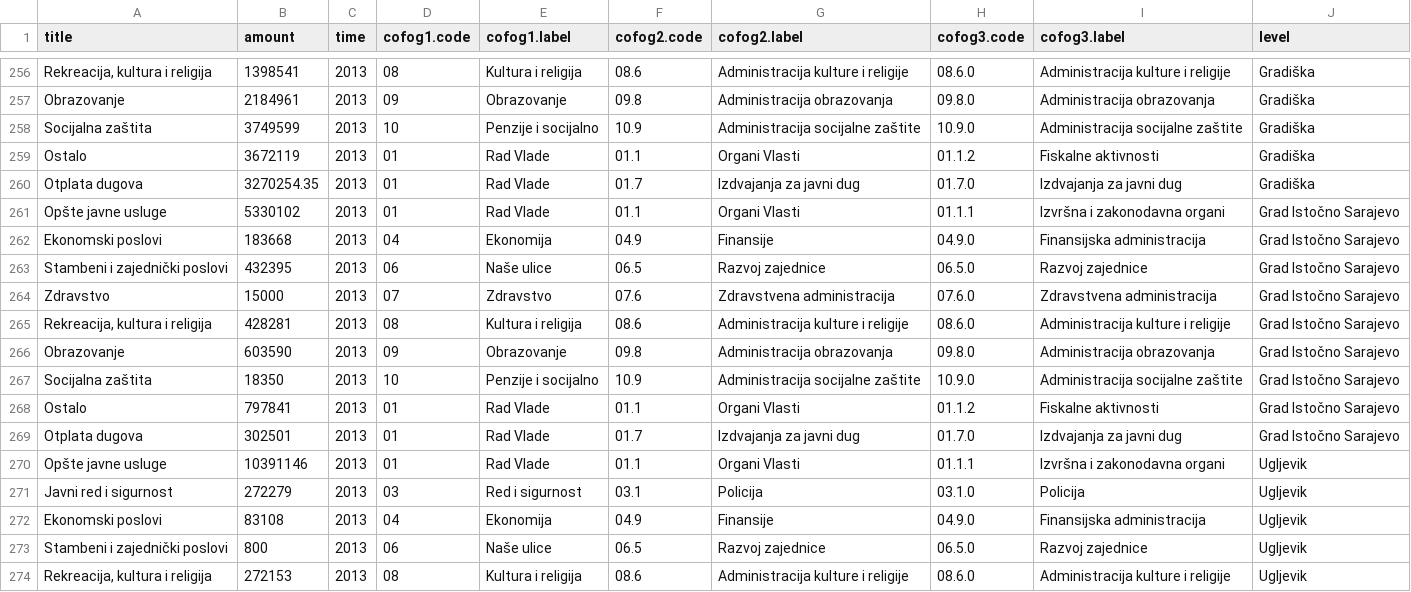
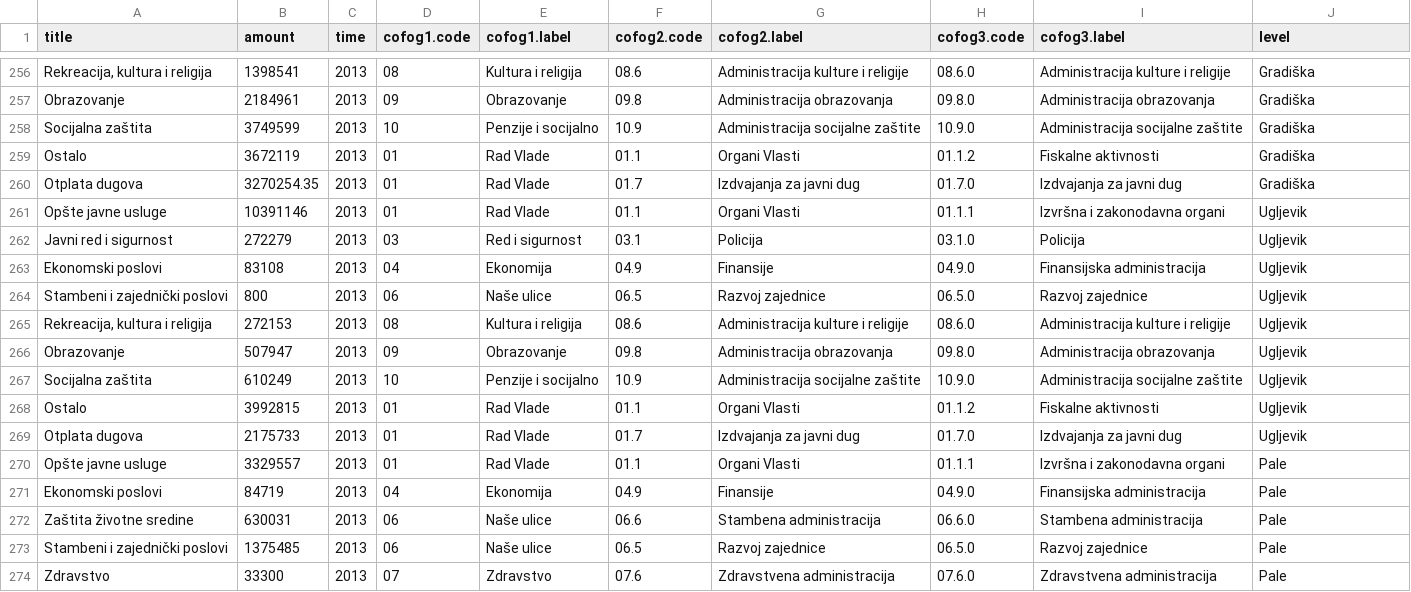
Before and after one commit to Sunbless/bh-budzeti.ba, a CSV file: opstine.csv, drawn as a sheet; only a part is shown, gaps mark what is left out; the shorter side is filled out with more unchanged rows.

Commit message:
Update opstine.csv

```diff
--- a/opstine.csv
+++ b/opstine.csv
@@ -260,11 +260,2 @@ Ostalo,3672119,2013,01,Rad Vlade,01.1,Organi Vlasti,01.1.2,Fiskalne aktivnosti,G
 Otplata dugova,3270254.35,2013,01,Rad Vlade,01.7,Izdvajanja za javni dug,01.7.0,Izdvajanja za javni dug,Gradiška
-Opšte javne usluge,5330102,2013,01,Rad Vlade,01.1,Organi Vlasti,01.1.1,Izvršna i zakonodavna organi,Grad Istočno Sarajevo
-Ekonomski poslovi,183668,2013,04,Ekonomija,04.9,Finansije,04.9.0,Finansijska administracija,Grad Istočno Sarajevo
-Stambeni i zajednički poslovi,432395,2013,06,Naše ulice,06.5,Razvoj zajednice,06.5.0,Razvoj zajednice,Grad Istočno Sarajevo
-Zdravstvo,15000,2013,07,Zdravstvo,07.6,Zdravstvena administracija,07.6.0,Zdravstvena administracija,Grad Istočno Sarajevo
-"Rekreacija, kultura i religija",428281,2013,08,Kultura i religija,08.6,Administracija kulture i religije,08.6.0,Administracija kulture i religije,Grad Istočno Sarajevo
-Obrazovanje,603590,2013,09,Obrazovanje,09.8,Administracija obrazovanja,09.8.0,Administracija obrazovanja,Grad Istočno Sarajevo
-Socijalna zaštita,18350,2013,10,Penzije i socijalno,10.9,Administracija socijalne zaštite,10.9.0,Administracija socijalne zaštite,Grad Istočno Sarajevo
-Ostalo,797841,2013,01,Rad Vlade,01.1,Organi Vlasti,01.1.2,Fiskalne aktivnosti,Grad Istočno Sarajevo
-Otplata dugova,302501,2013,01,Rad Vlade,01.7,Izdvajanja za javni dug,01.7.0,Izdvajanja za javni dug,Grad Istočno Sarajevo
 Opšte javne usluge,10391146,2013,01,Rad Vlade,01.1,Organi Vlasti,01.1.1,Izvršna i zakonodavna organi,Ugljevik
```
